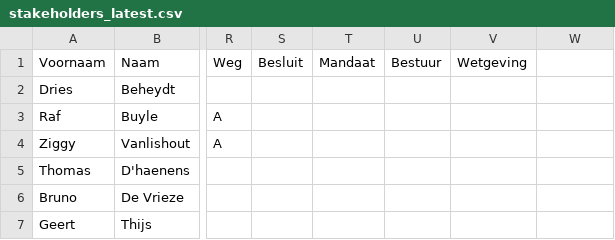
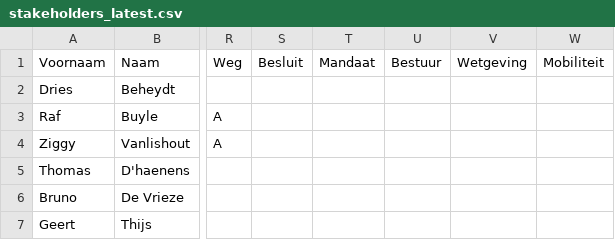
Before and after one commit to Informatievlaanderen/Data.Vlaanderen.be, a CSV file: src/stakeholders_latest.csv, drawn as a sheet; only a part is shown, gaps mark what is left out; the diff names each change by its address in the sheet, - before the commit and + after, or states it on an @@ line.

Commit message:
First step for mobiliteit voc

```diff
--- a/src/stakeholders_latest.csv
+++ b/src/stakeholders_latest.csv
-W1: (empty)
+W1: Mobiliteit
```
Also changed, not shown: 3 other files.
